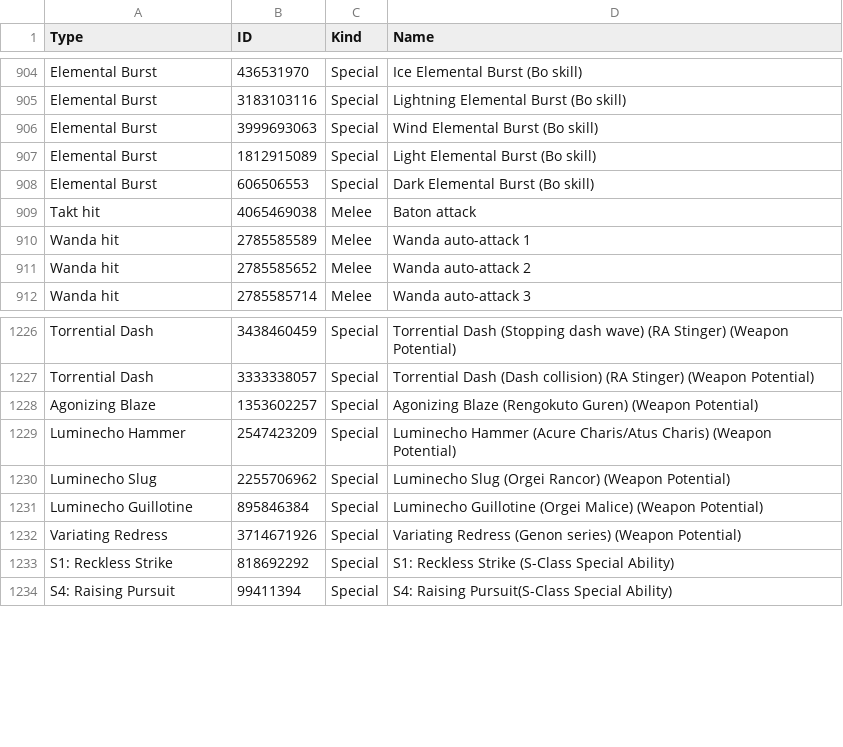
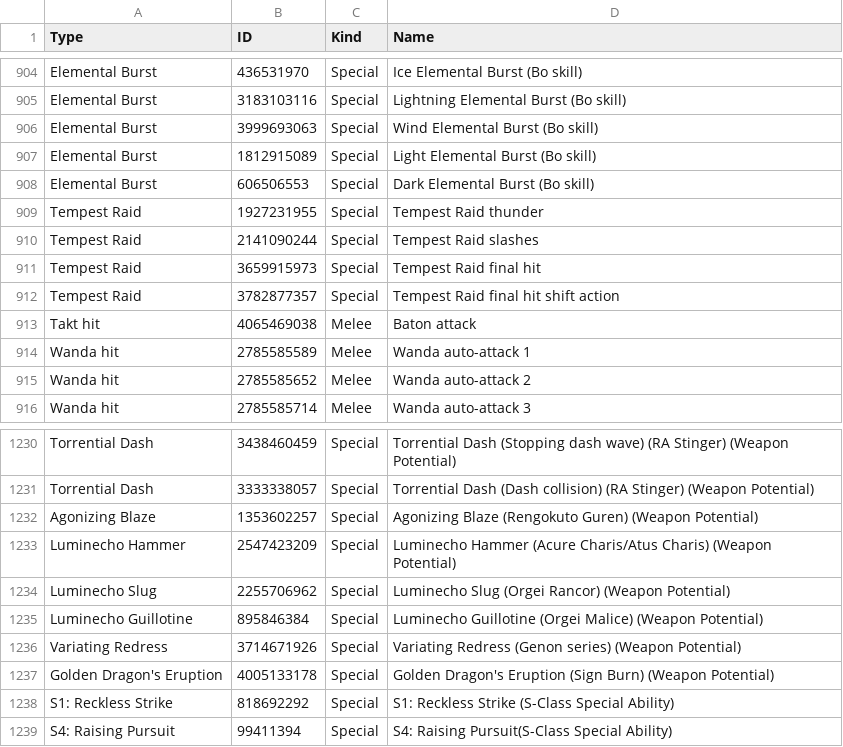
Before and after one commit to VariantXYZ/PSO2ACT, a CSV file: PSO2ACT/skills.csv, drawn as a sheet; only a part is shown, gaps mark what is left out.

Commit message:
Tempest Raid, Golden Dragon's Eruption

```diff
--- a/PSO2ACT/skills.csv
+++ b/PSO2ACT/skills.csv
@@ -908,2 +908,6 @@ Elemental Burst,1812915089,Special,Light Elemental Burst (Bo skill)
 Elemental Burst,606506553,Special,Dark Elemental Burst (Bo skill)
+Tempest Raid,1927231955,Special,Tempest Raid thunder
+Tempest Raid,2141090244,Special,Tempest Raid slashes
+Tempest Raid,3659915973,Special,Tempest Raid final hit
+Tempest Raid,3782877357,Special,Tempest Raid final hit shift action
 Takt hit,4065469038,Melee,Baton attack
@@ -1232,2 +1236,3 @@ Luminecho Guillotine,895846384,Special,Luminecho Guillotine (Orgei Malice) (Weap
 Variating Redress,3714671926,Special,Variating Redress (Genon series) (Weapon Potential)
+Golden Dragon's Eruption,4005133178,Special,Golden Dragon's Eruption (Sign Burn) (Weapon Potential)
 S1: Reckless Strike,818692292,Special,S1: Reckless Strike (S-Class Special Ability)
```
